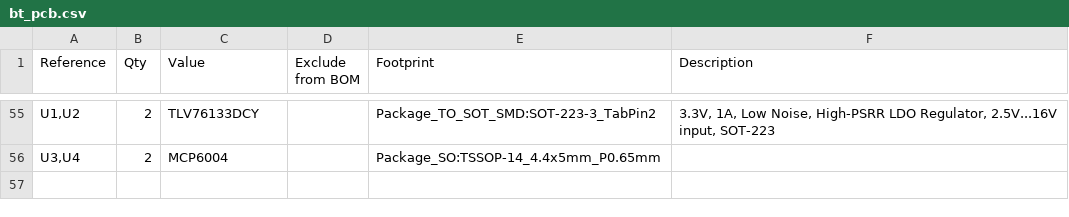
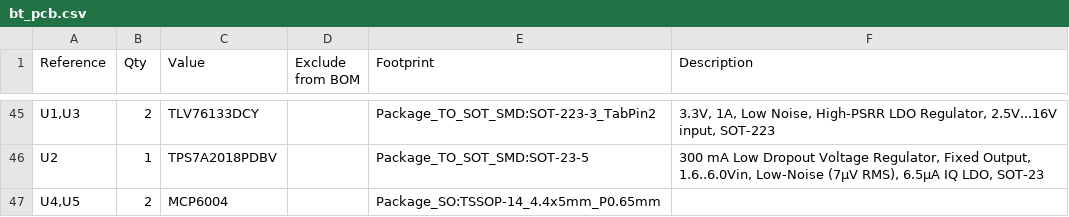
Before and after one commit to giacomo-ascari/busy-toad, a CSV file: pcb/bt_pcb/bt_pcb.csv, drawn as a sheet; only a part is shown, gaps mark what is left out; the diff covers the shown part only.

```diff
--- a/pcb/bt_pcb/bt_pcb.csv
+++ b/pcb/bt_pcb/bt_pcb.csv
@@ -55,2 +45,3 @@
-"U1,U2","2","TLV76133DCY","","Package_TO_SOT_SMD:SOT-223-3_TabPin2","3.3V, 1A, Low Noise, High-PSRR LDO Regulator, 2.5V...16V input, SOT-223"
-"U3,U4","2","MCP6004","","Package_SO:TSSOP-14_4.4x5mm_P0.65mm",""
+"U1,U3","2","TLV76133DCY","","Package_TO_SOT_SMD:SOT-223-3_TabPin2","3.3V, 1A, Low Noise, High-PSRR LDO Regulator, 2.5V...16V input, SOT-223"
+"U2","1","TPS7A2018PDBV","","Package_TO_SOT_SMD:SOT-23-5","300 mA Low Dropout Voltage Regulator, Fixed Output, 1.6..6.0Vin, Low-Noise (7μV RMS), 6.5μA IQ LDO, SOT-23"
+"U4,U5","2","MCP6004","","Package_SO:TSSOP-14_4.4x5mm_P0.65mm",""
```
Also changed, not shown: 5 added rows, 15 removed rows and 37 edited cells elsewhere in this file, 12 other files.
